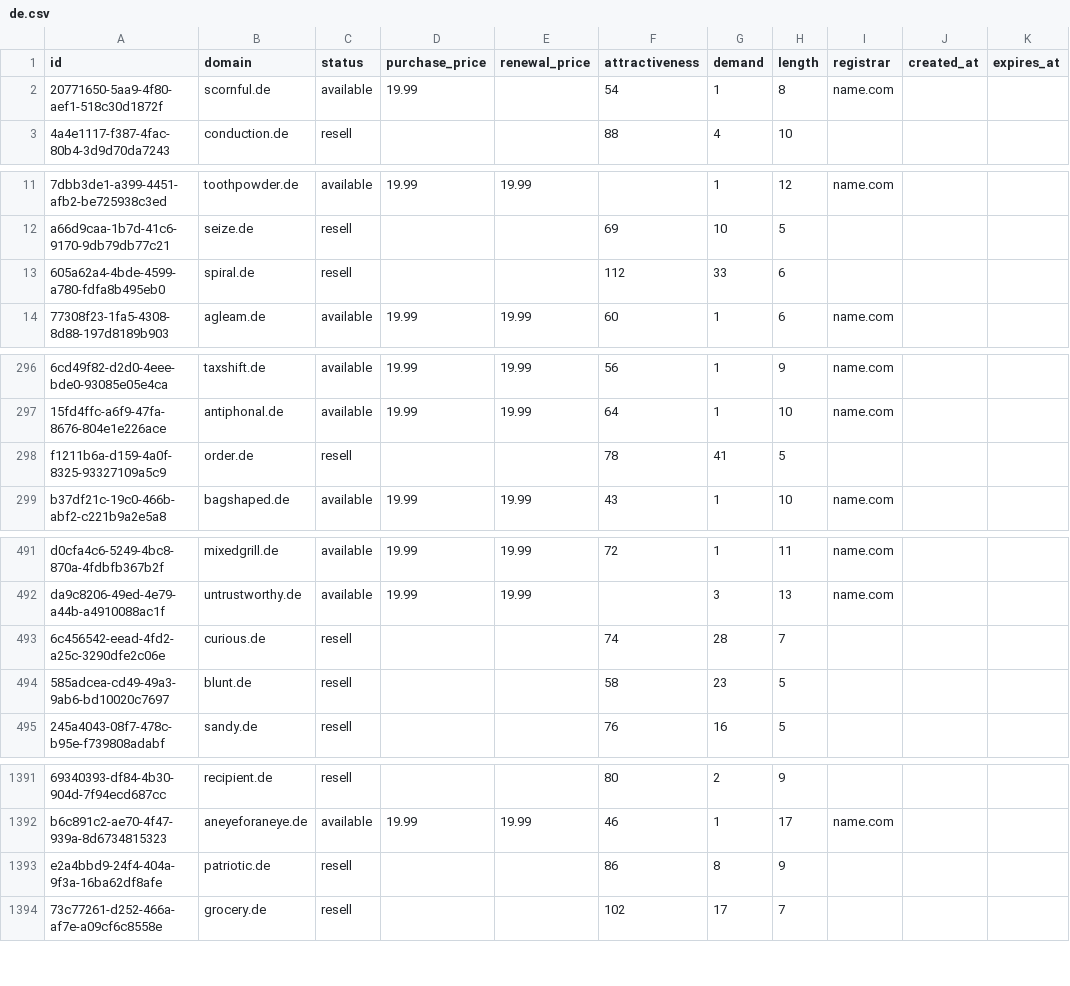
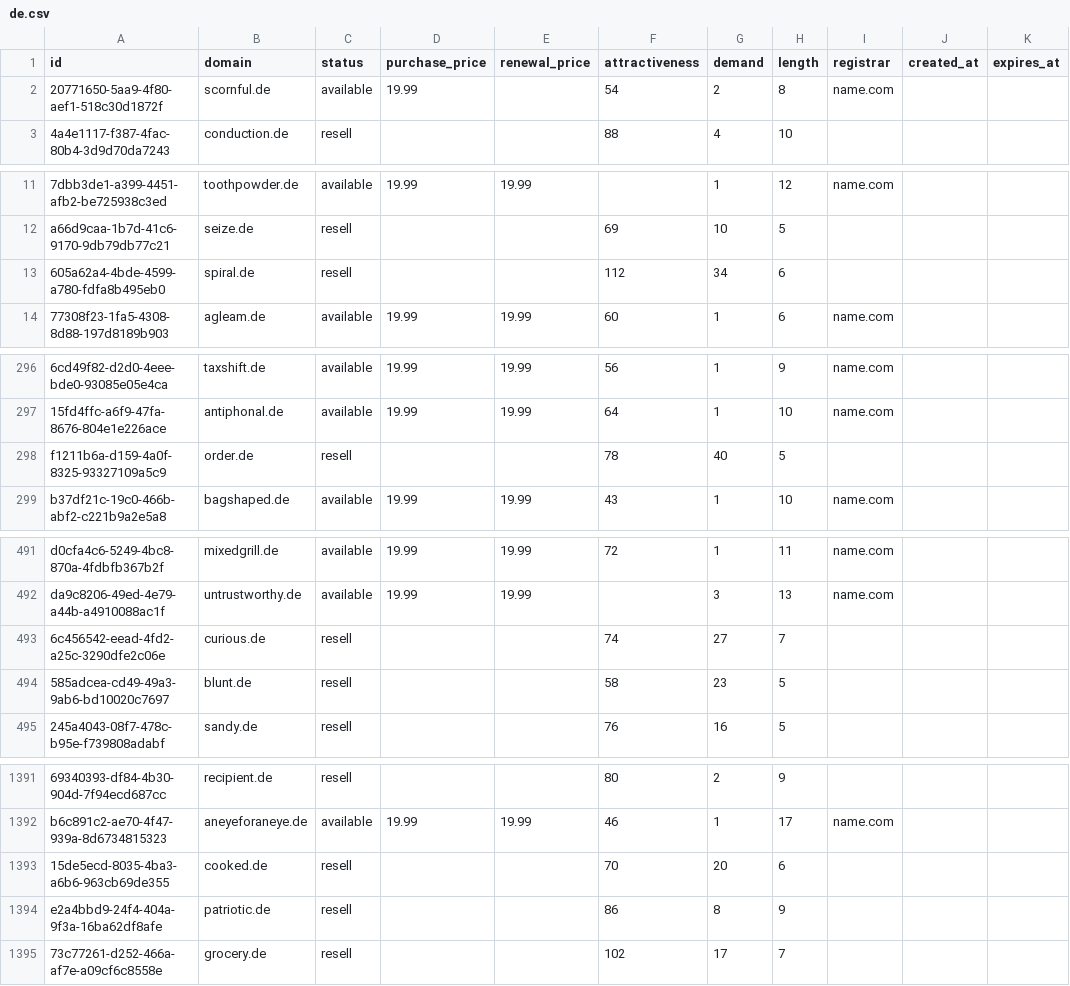
Before and after one commit to UniqueDomains/de-oneword-domains, a CSV file: de.csv, drawn as a sheet; only a part is shown, gaps mark what is left out; the diff covers the shown part only; the diff names each change by its address in the sheet, - before the commit and + after, or states it on an @@ line.

Commit message:
Domains update

```diff
--- a/de.csv
+++ b/de.csv
-G2 (demand): 1
+G2 (demand): 2
-G13 (demand): 33
+G13 (demand): 34
-G298 (demand): 41
+G298 (demand): 40
-G493 (demand): 28
+G493 (demand): 27
+row 1393: 15de5ecd-8035-4ba3-a6b6-963cb69de355 | cooked.de | resell |  |  | 70 | 20 | 6
```
Also changed, not shown: 7 edited cells elsewhere in this file, 3 other files.
